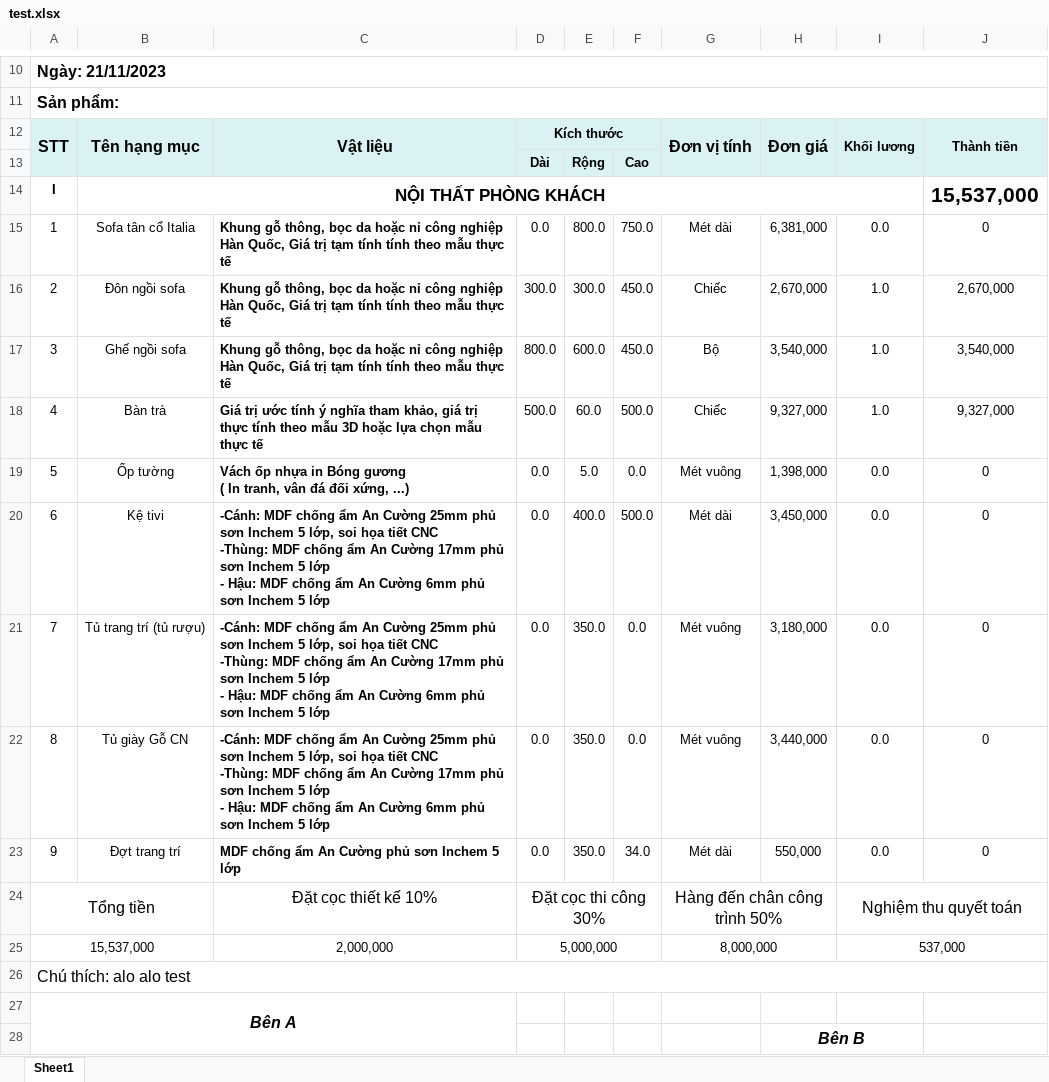
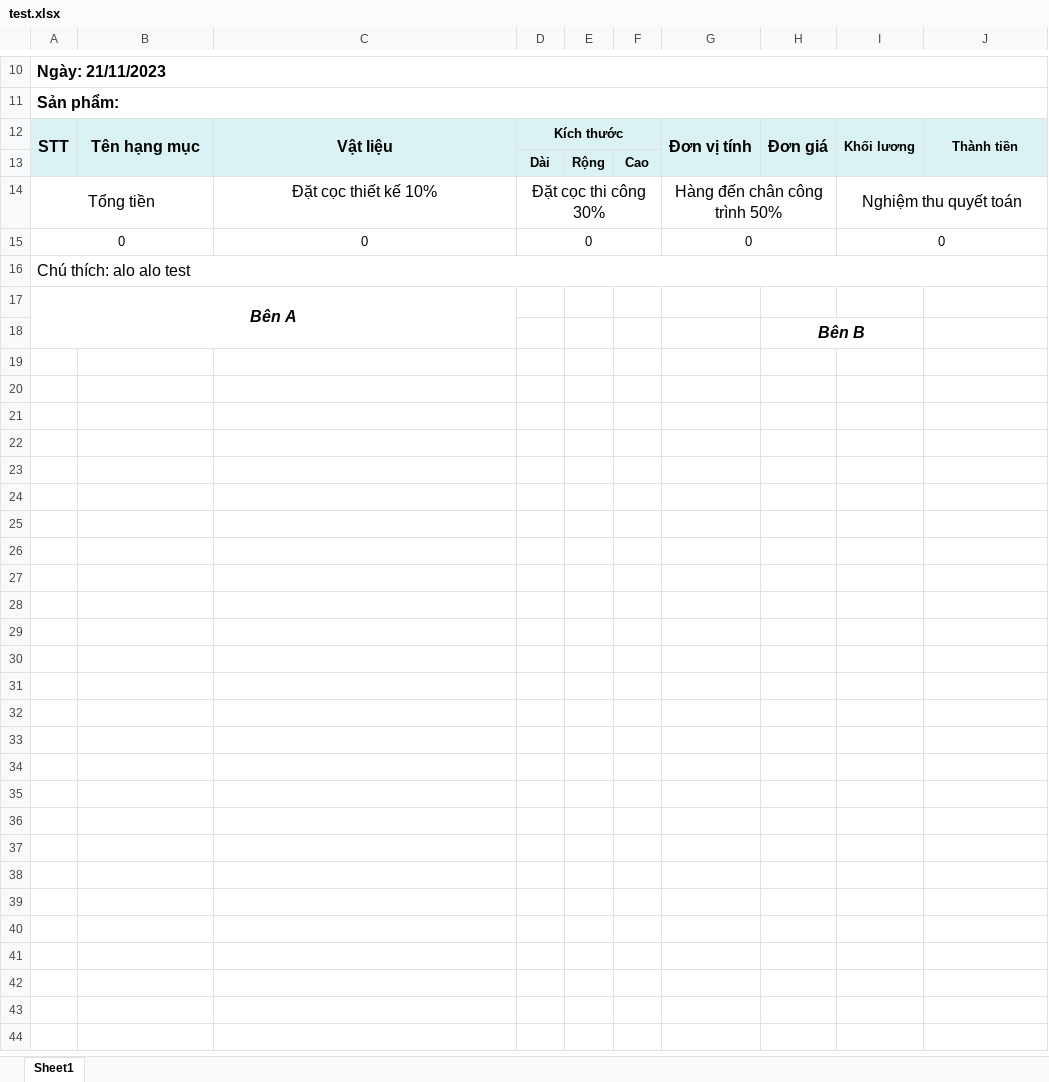
Before and after one commit to truongvanhuy2000/App-Noi-That, an Excel workbook: test.xlsx, sheet Sheet1, drawn as a sheet; only a part is shown, gaps mark what is left out; values as stored, in another font and other column widths than the file's, no borders; charts and pictures not drawn; removed rows and columns are numbered as before the commit, all else as after; ↵ is a line break in a cell; the diff names each change by its address in the sheet, - before the commit and + after, or states it on an @@ line.

```diff
--- a/test.xlsx (sheet Sheet1)
+++ b/test.xlsx (sheet Sheet1)
-row 14: I | NỘI THẤT PHÒNG KHÁCH |  |  |  |  |  |  |  | 15,537,000
-row 15: 1 | Sofa tân cổ Italia | Khung gỗ thông, bọc da hoặc nỉ công nghiệp Hàn Quốc, Giá trị tạm tính tính theo mẫu thực tế | 0.0 | 800.0 | 750.0 | Mét dài | 6,381,000 | 0.0 | 0
-row 16: 2 | Đôn ngồi sofa | Khung gỗ thông, bọc da hoặc nỉ công nghiệp Hàn Quốc, Giá trị tạm tính tính theo mẫu thực tế | 300.0 | 300.0 | 450.0 | Chiếc | 2,670,000 | 1.0 | 2,670,000
-row 17: 3 | Ghế ngồi sofa | Khung gỗ thông, bọc da hoặc nỉ công nghiệp Hàn Quốc, Giá trị tạm tính tính theo mẫu thực tế | 800.0 | 600.0 | 450.0 | Bộ | 3,540,000 | 1.0 | 3,540,000
-row 18: 4 | Bàn trà | Giá trị ước tính ý nghĩa tham khảo, giá trị thực tính theo mẫu 3D hoặc lựa chọn mẫu thực tế | 500.0 | 60.0 | 500.0 | Chiếc | 9,327,000 | 1.0 | 9,327,000
-row 19: 5 | Ốp tường | Vách ốp nhựa in Bóng gương ↵ ( In tranh, vân đá đối xứng, ...) | 0.0 | 5.0 | 0.0 | Mét vuông | 1,398,000 | 0.0 | 0
-row 20: 6 | Kệ tivi | -Cánh: MDF chống ẩm An Cường 25mm phủ sơn Inchem 5 lớp, soi họa tiết CNC ↵ -Thùng: MDF chống ẩm An Cường 17mm phủ sơn Inchem 5 lớp ↵ - Hậu: MDF chống ẩm An Cường 6mm phủ sơn Inchem 5 lớp | 0.0 | 400.0 | 500.0 | Mét dài | 3,450,000 | 0.0 | 0
-row 21: 7 | Tủ trang trí (tủ rượu) | -Cánh: MDF chống ẩm An Cường 25mm phủ sơn Inchem 5 lớp, soi họa tiết CNC ↵ -Thùng: MDF chống ẩm An Cường 17mm phủ sơn Inchem 5 lớp ↵ - Hậu: MDF chống ẩm An Cường 6mm phủ sơn Inchem 5 lớp | 0.0 | 350.0 | 0.0 | Mét vuông | 3,180,000 | 0.0 | 0
-row 22: 8 | Tủ giày Gỗ CN | -Cánh: MDF chống ẩm An Cường 25mm phủ sơn Inchem 5 lớp, soi họa tiết CNC ↵ -Thùng: MDF chống ẩm An Cường 17mm phủ sơn Inchem 5 lớp ↵ - Hậu: MDF chống ẩm An Cường 6mm phủ sơn Inchem 5 lớp | 0.0 | 350.0 | 0.0 | Mét vuông | 3,440,000 | 0.0 | 0
-row 23: 9 | Đợt trang trí | MDF chống ẩm An Cường phủ sơn Inchem 5 lớp | 0.0 | 350.0 | 34.0 | Mét dài | 550,000 | 0.0 | 0
-row 25: 15,537,000 |  | 2,000,000 | 5,000,000 |  |  | 8,000,000 |  | 537,000
+row 15: 0 |  | 0 | 0 |  |  | 0 |  | 0
```
Also changed, not shown: charts or pictures, testMultiple.xlsx, 11 other files.
